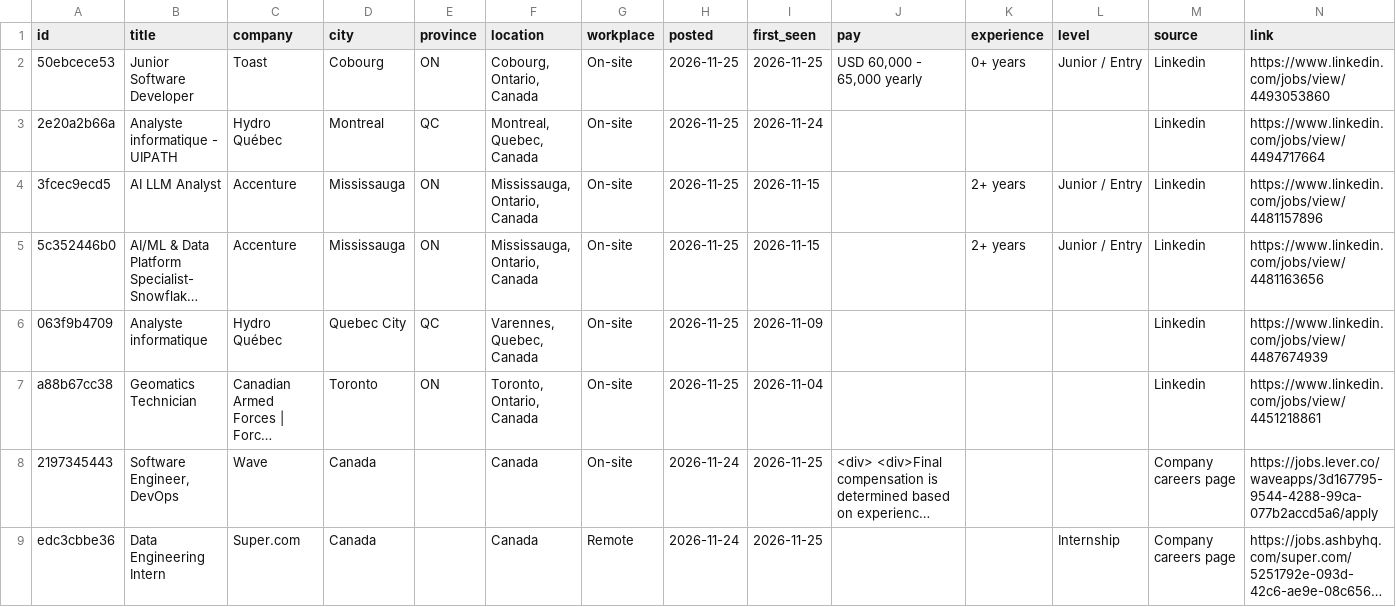
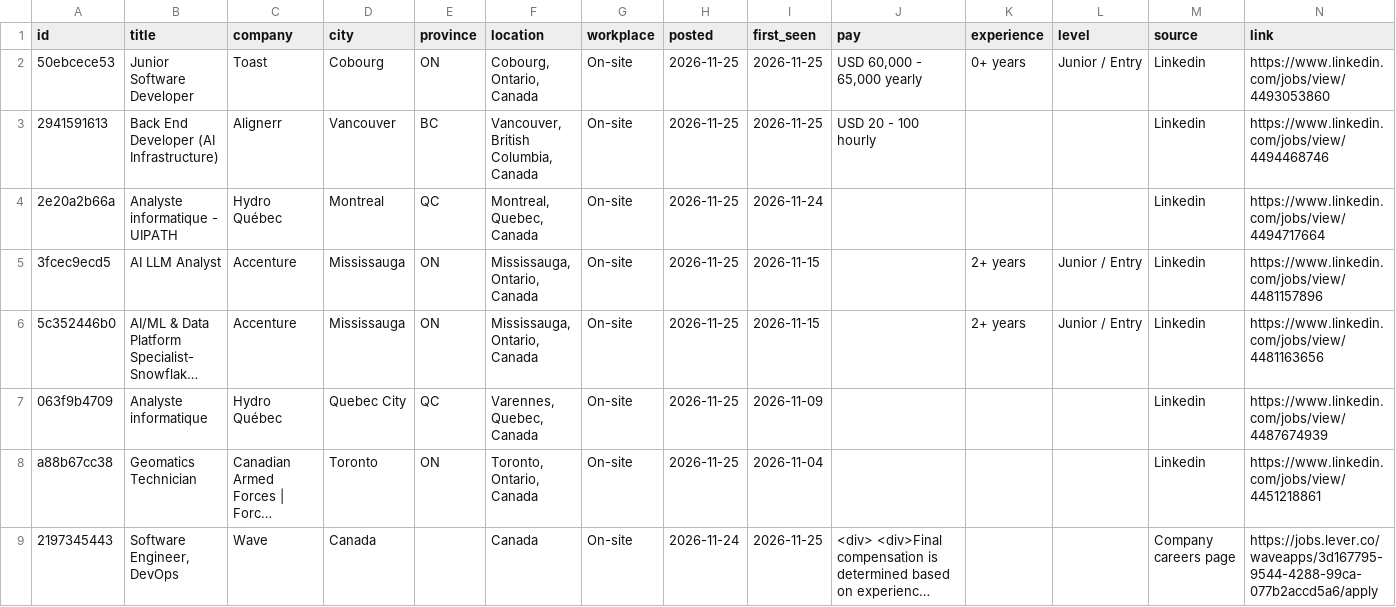
Before and after one commit to MeetPatel8575/canada-early-career-tech-jobs, a CSV file: jobs.csv, drawn as a sheet; only a part is shown; the shorter side is filled out with more unchanged rows; long unchanged cells end in …; the diff covers the shown part only.

```diff
--- a/jobs.csv
+++ b/jobs.csv
@@ -2,2 +2,3 @@ id,title,company,city,province,location,workplace,posted,first_seen,pay,experien
 50ebcece53,Junior Software Developer,Toast,Cobourg,ON,"Cobourg, Ontario, Canada",On-site,2026-11-25,2026-11-25,"USD 60,000 - 65,000 yearly",0+ years,Junior / Entry,Linkedin,https://www.linkedin.com/jobs/view/4493053860
+2941591613,Back End Developer (AI Infrastructure),Alignerr,Vancouver,BC,"Vancouver, British Columbia, Canada",On-site,2026-11-25,2026-11-25,USD 20 - 100 hourly,,,Linkedin,https://www.linkedin.com/jobs/view/4494468746
 2e20a2b66a,Analyste informatique - UIPATH,Hydro Québec,Montreal,QC,"Montreal, Quebec, Canada",On-site,2026-11-25,2026-11-24,,,,Linkedin,https://www.linkedin.com/jobs/view/4494717664
```
Also changed, not shown: 2 added rows and 1 edited cell elsewhere in this file, archive.csv, 2 other files.
